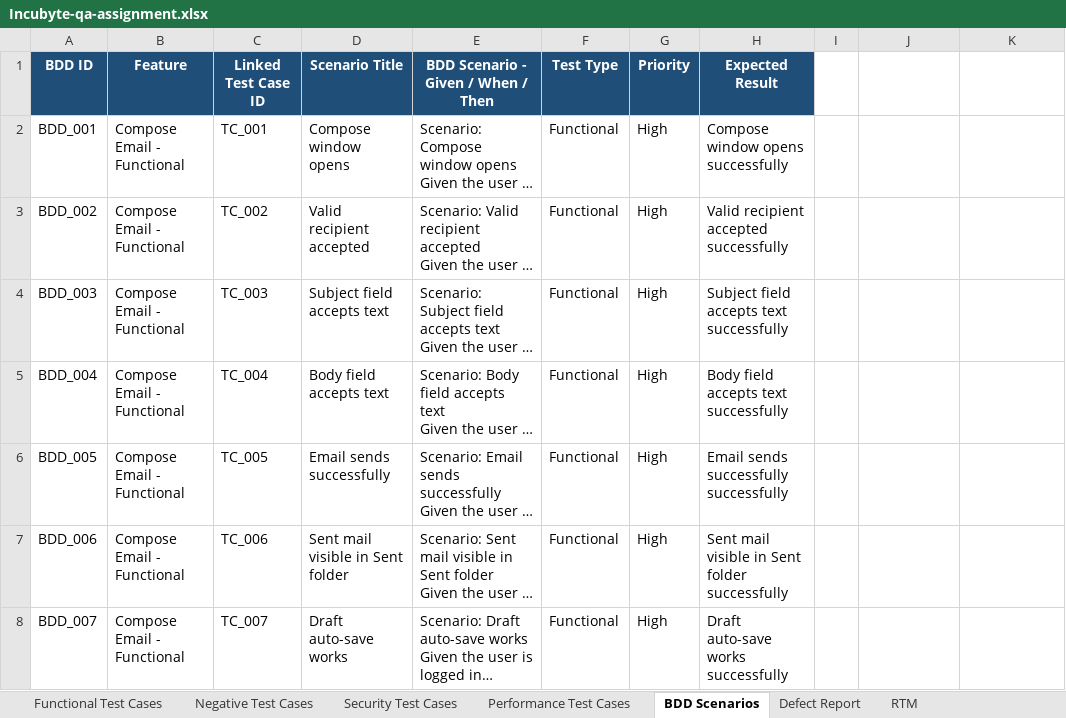
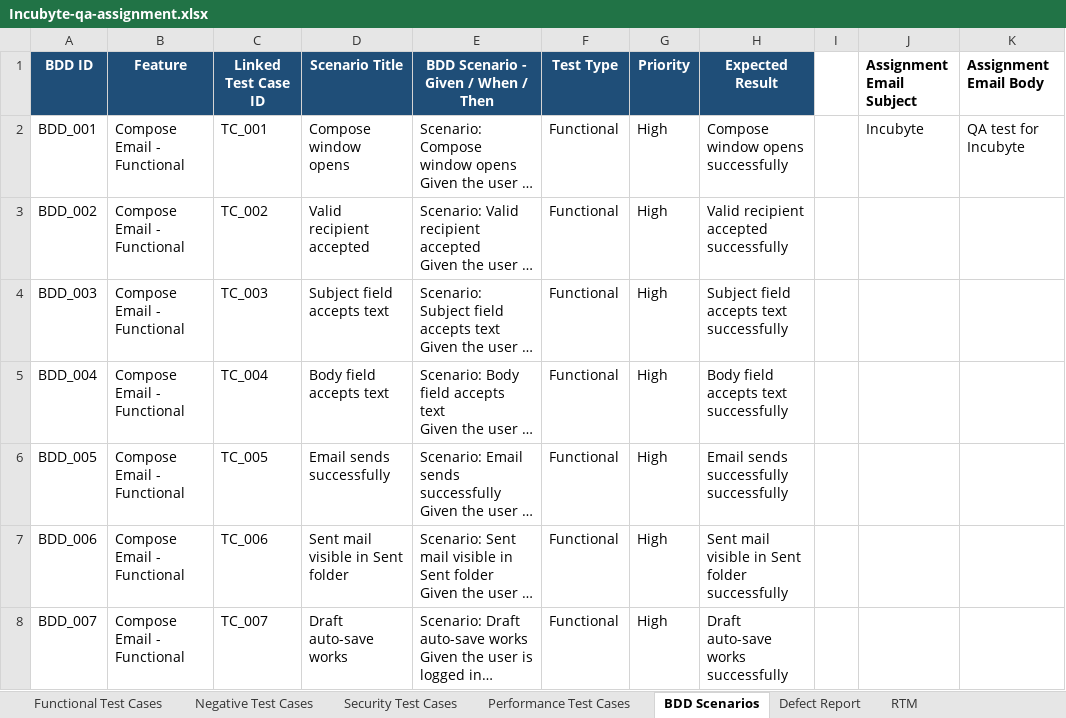
Before and after one commit to Pri1998/gmail-compose-qa-assignment, an Excel workbook: Incubyte-qa-assignment.xlsx, sheet BDD Scenarios, drawn as a sheet; only a part is shown; long unchanged cells end in …; values as stored, in another font and other column widths than the file's, no borders; the diff names each change by its address in the sheet, - before the commit and + after, or states it on an @@ line.

```diff
--- a/Incubyte-qa-assignment.xlsx (sheet BDD Scenarios)
+++ b/Incubyte-qa-assignment.xlsx (sheet BDD Scenarios)
-J1: (empty)
+J1: Assignment Email Subject
-K1: (empty)
+K1: Assignment Email Body
-J2 (Assignment Email Subject): (empty)
+J2 (Assignment Email Subject): Incubyte
-K2 (Assignment Email Body): (empty)
+K2 (Assignment Email Body): QA test for Incubyte
```
Also changed, not shown: sheet Functional Test Cases, sheet Negative Test Cases, sheet Performance Test Cases, sheet Security Test Cases, sheet Test Summary Report, 1 other file.
